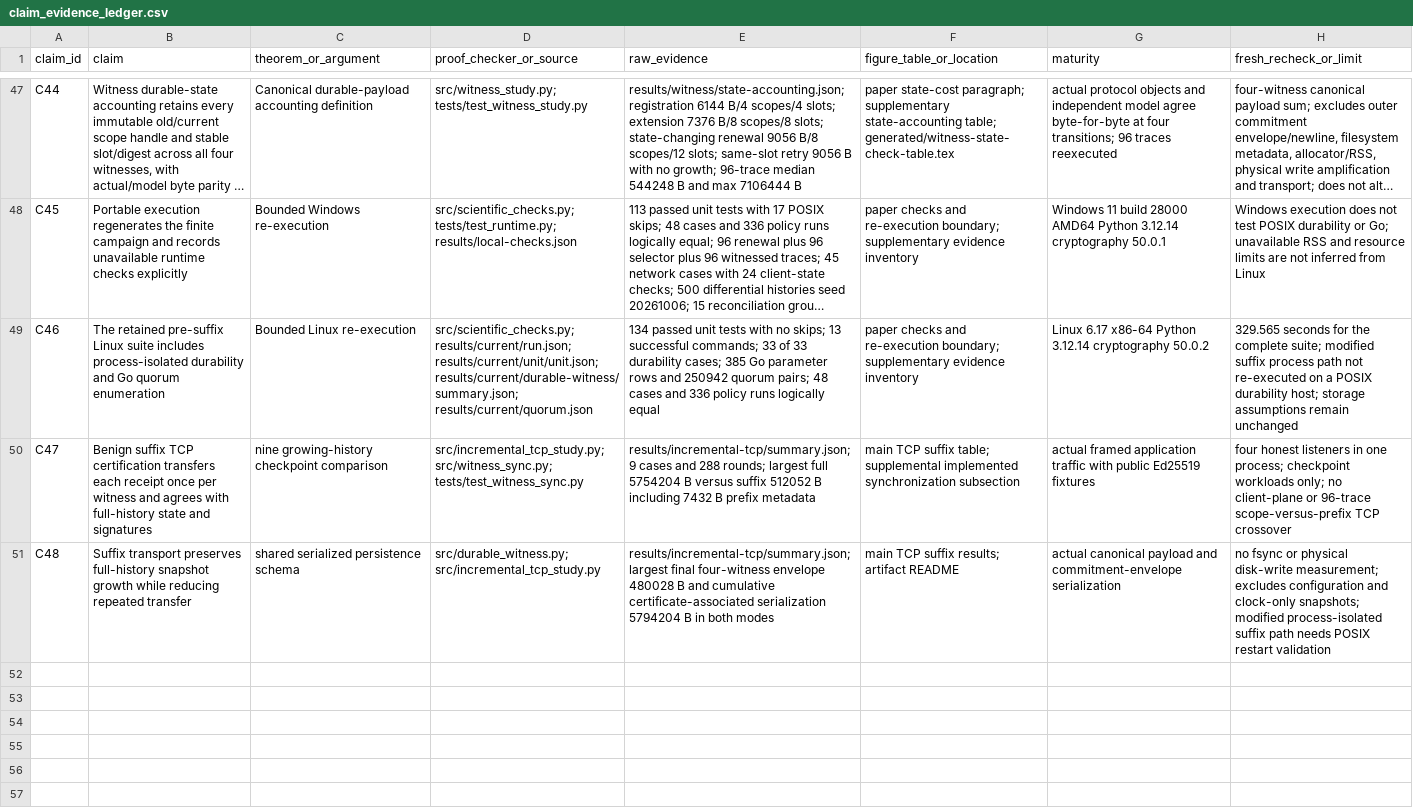
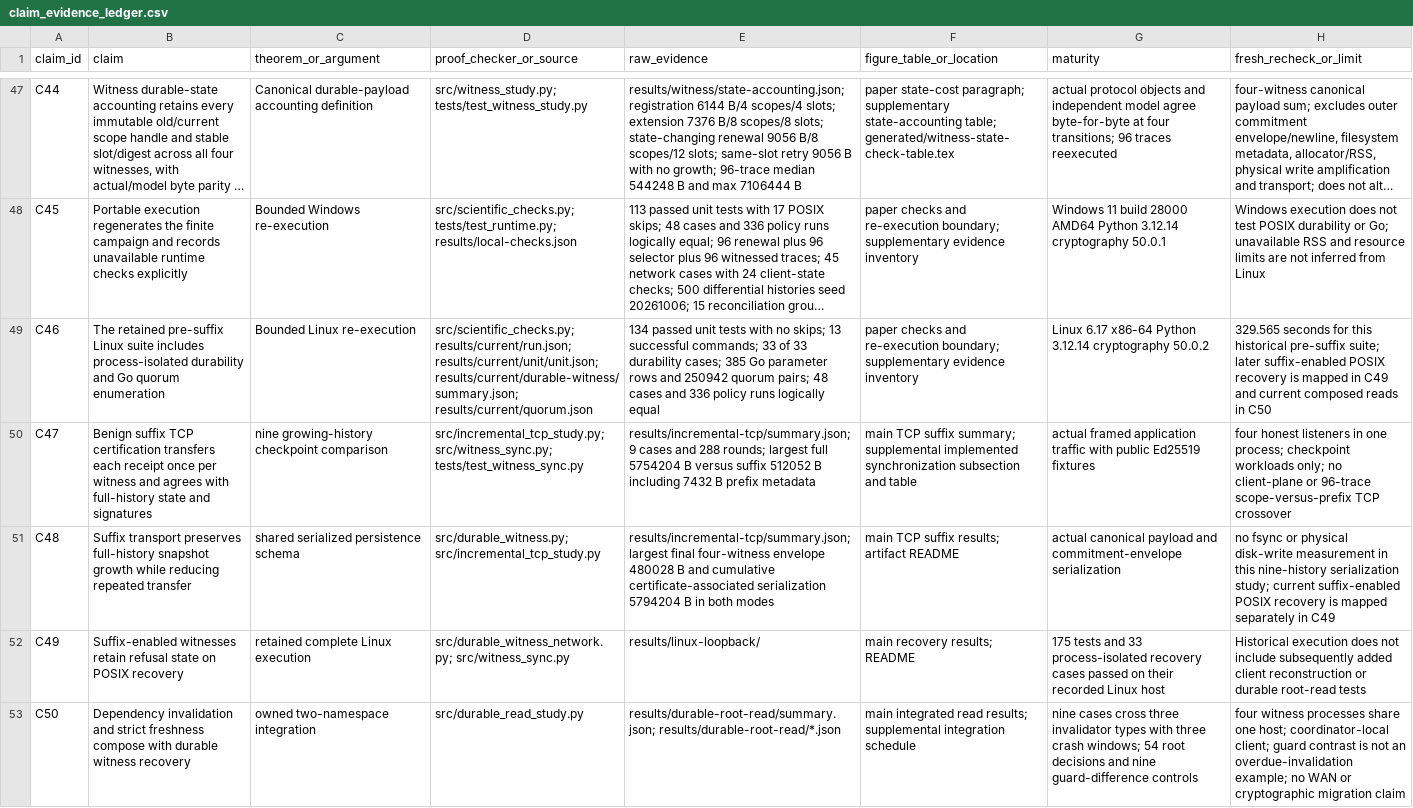
Before and after one commit to Haoyi-Zhang/ScopeQuorum, a CSV file: claim_evidence_ledger.csv, drawn as a sheet; only a part is shown, gaps mark what is left out; long unchanged cells end in …; the diff names each change by its address in the sheet, - before the commit and + after, or states it on an @@ line.

Commit message:
Validate durable dependency reads and bind recovery identity and clock policy

```diff
--- a/claim_evidence_ledger.csv
+++ b/claim_evidence_ledger.csv
-H49 (fresh_recheck_or_limit): …seconds for the complete suite; modified suffix process path not re-executed on a POSIX durability host; storage assumptions remain unchanged
+H49 (fresh_recheck_or_limit): …seconds for this historical pre-suffix suite; later suffix-enabled POSIX recovery is mapped in C49 and current composed reads in C50
-F50 (figure_table_or_location): …TCP suffix table; supplemental implemented synchronization subsection
+F50 (figure_table_or_location): …TCP suffix summary; supplemental implemented synchronization subsection and table
-H51 (fresh_recheck_or_limit): …physical disk-write measurement; excludes configuration and clock-only snapshots; modified process-isolated suffix path needs POSIX restart validation
+H51 (fresh_recheck_or_limit): …physical disk-write measurement in this nine-history serialization study; current suffix-enabled POSIX recovery is mapped separately in C49
+row 52: C49 | Suffix-enabled witnesses retain refusal state on POSIX recovery | retained complete Linux execution | src/durable_witness_network.py; src/witness_sync.py | results/linux-loopback/ | main recovery results; README | 175 tests and 33 process-isolated recovery cases passed on their recorded Linux host | Historical execution does not include subsequently added client reconstruction or durable root-read tests
+row 53: C50 | Dependency invalidation and strict freshness compose with durable witness recovery | owned two-namespace integration | src/durable_read_study.py | results/durable-root-read/summary.json; results/durable-root-read/*.json | main integrated read results; supplemental integration schedule | nine cases cross three invalidator types with three crash windows; 54 root decisions and nine guard-difference controls | four witness processes share one host; coordinator-local client; guard contrast is not an overdue-invalidation example; no WAN or cryptographic migration claim
```
Also changed, not shown: 22 other files.
